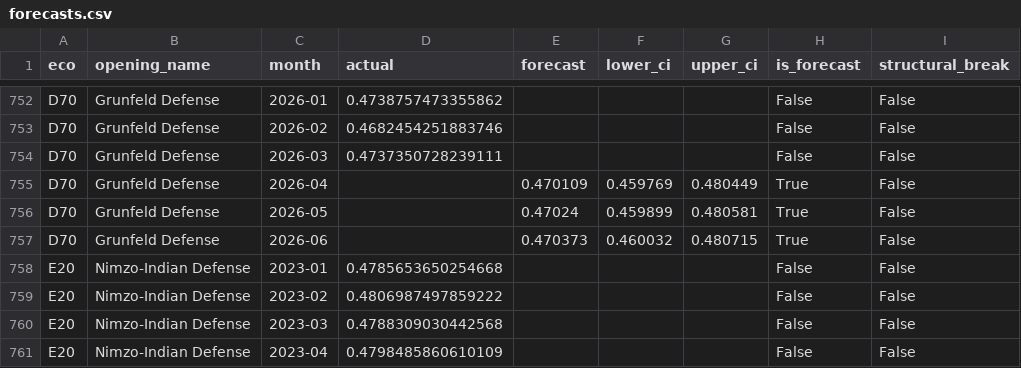
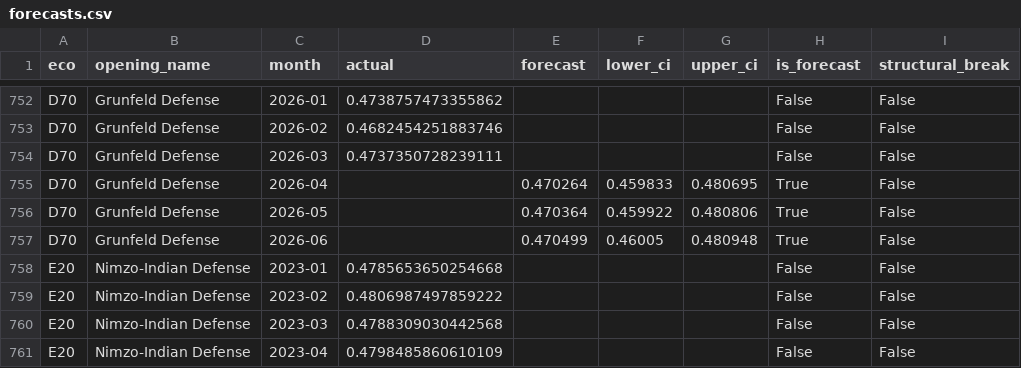
Before and after one commit to coeusyk/opencast, a CSV file: data/output/forecasts.csv, drawn as a sheet; only a part is shown, gaps mark what is left out.

```diff
--- a/data/output/forecasts.csv
+++ b/data/output/forecasts.csv
@@ -754,5 +754,5 @@ D70,Grunfeld Defense,2026-02,0.4682454251883746,,,,False,False
 D70,Grunfeld Defense,2026-03,0.4737350728239111,,,,False,False
-D70,Grunfeld Defense,2026-04,,0.470109,0.459769,0.480449,True,False
-D70,Grunfeld Defense,2026-05,,0.47024,0.459899,0.480581,True,False
-D70,Grunfeld Defense,2026-06,,0.470373,0.460032,0.480715,True,False
+D70,Grunfeld Defense,2026-04,,0.470264,0.459833,0.480695,True,False
+D70,Grunfeld Defense,2026-05,,0.470364,0.459922,0.480806,True,False
+D70,Grunfeld Defense,2026-06,,0.470499,0.46005,0.480948,True,False
 E20,Nimzo-Indian Defense,2023-01,0.4785653650254668,,,,False,False
```
